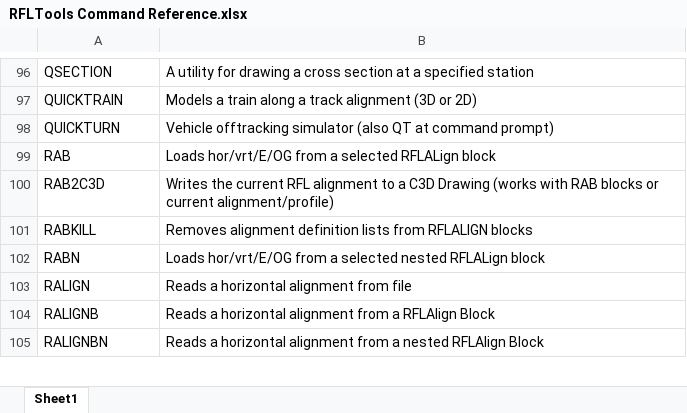
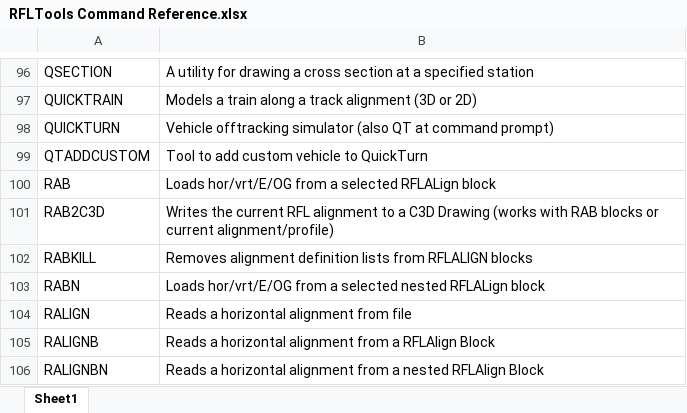
Before and after one commit to RFLTools/RFLTools, an Excel workbook: RFLTools Command Reference.xlsx, sheet Sheet1, drawn as a sheet; only a part is shown, gaps mark what is left out; values as stored, in another font and other column widths than the file's, no borders; the diff names each change by its address in the sheet, - before the commit and + after, or states it on an @@ line.

Commit message:
Custom QT Vehicles

```diff
--- a/RFLTools Command Reference.xlsx (sheet Sheet1)
+++ b/RFLTools Command Reference.xlsx (sheet Sheet1)
+row 99: QTADDCUSTOM | Tool to add custom vehicle to QuickTurn
```
Also changed, not shown: 3 other files.
